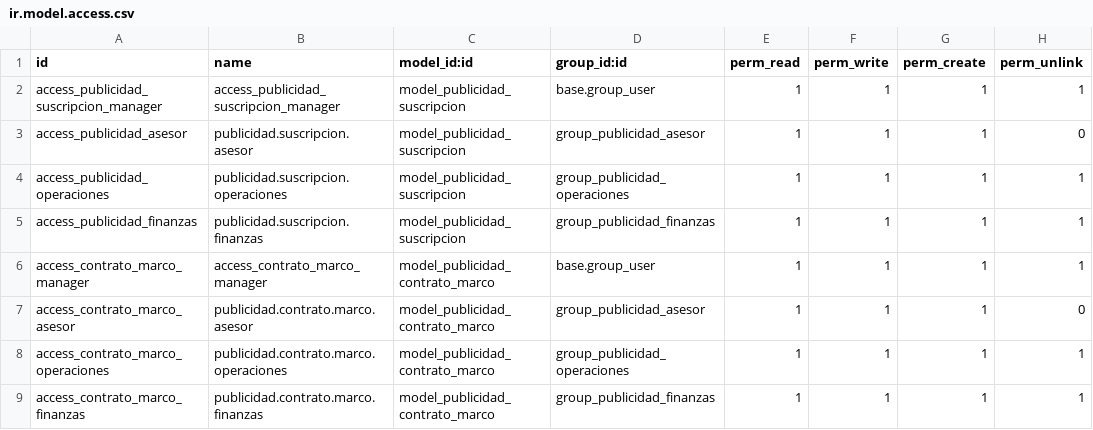
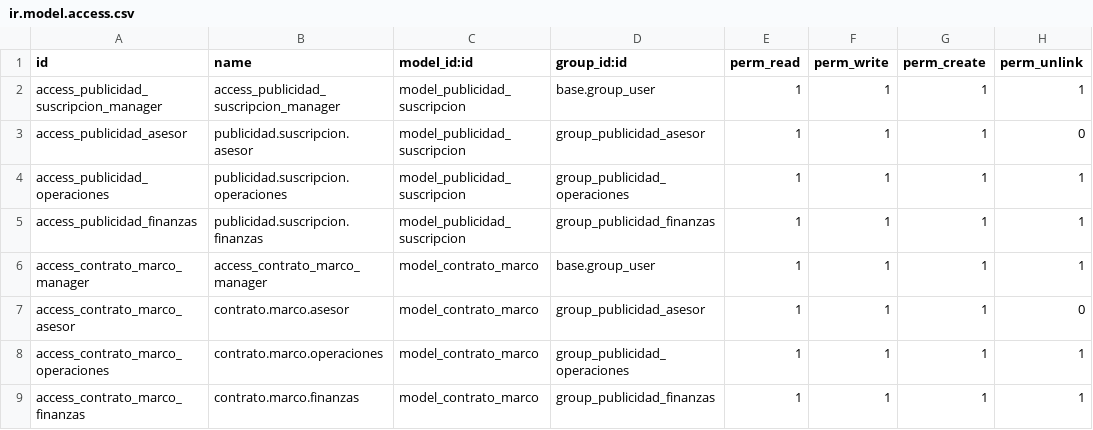
Before and after one commit to Martha-10/odoo-docker, a CSV file: addons/publicidad_emocion_visual/security/ir.model.access.csv, drawn as a sheet.

```diff
--- a/addons/publicidad_emocion_visual/security/ir.model.access.csv
+++ b/addons/publicidad_emocion_visual/security/ir.model.access.csv
@@ -5,5 +5,5 @@ access_publicidad_operaciones,publicidad.suscripcion.operaciones,model_publicida
 access_publicidad_finanzas,publicidad.suscripcion.finanzas,model_publicidad_suscripcion,group_publicidad_finanzas,1,1,1,1
-access_contrato_marco_manager,access_contrato_marco_manager,model_publicidad_contrato_marco,base.group_user,1,1,1,1
-access_contrato_marco_asesor,publicidad.contrato.marco.asesor,model_publicidad_contrato_marco,group_publicidad_asesor,1,1,1,0
-access_contrato_marco_operaciones,publicidad.contrato.marco.operaciones,model_publicidad_contrato_marco,group_publicidad_operaciones,1,1,1,1
-access_contrato_marco_finanzas,publicidad.contrato.marco.finanzas,model_publicidad_contrato_marco,group_publicidad_finanzas,1,1,1,1
+access_contrato_marco_manager,access_contrato_marco_manager,model_contrato_marco,base.group_user,1,1,1,1
+access_contrato_marco_asesor,contrato.marco.asesor,model_contrato_marco,group_publicidad_asesor,1,1,1,0
+access_contrato_marco_operaciones,contrato.marco.operaciones,model_contrato_marco,group_publicidad_operaciones,1,1,1,1
+access_contrato_marco_finanzas,contrato.marco.finanzas,model_contrato_marco,group_publicidad_finanzas,1,1,1,1
```
Also changed, not shown: 6 other files.
